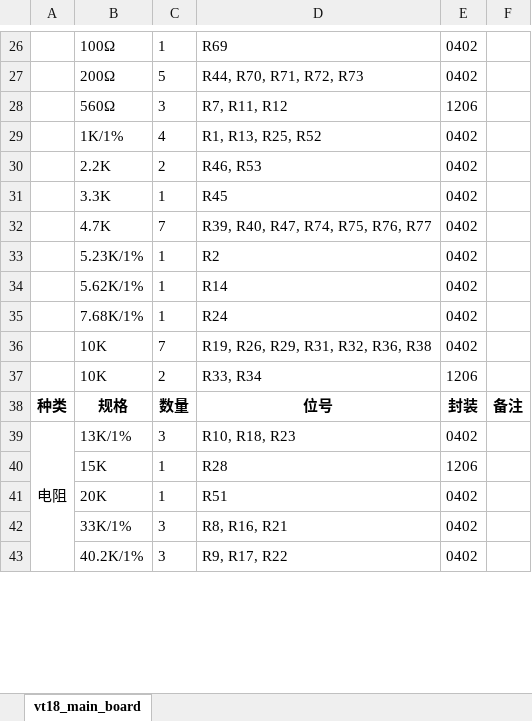
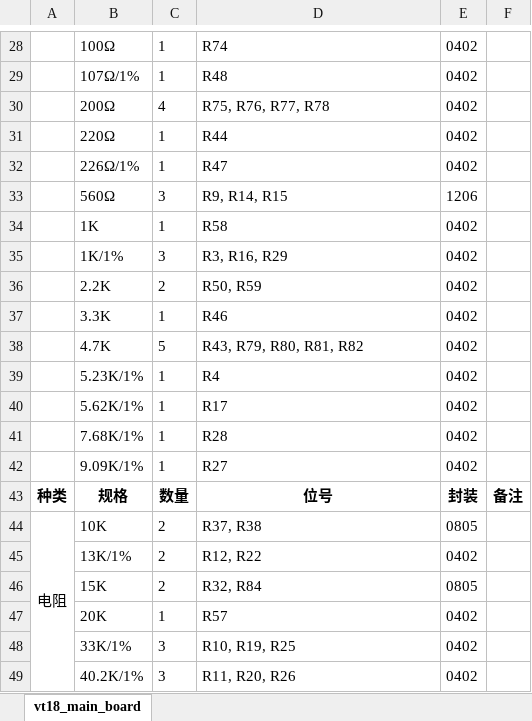
Before and after one commit to fasteryk/vt18_main_board, an Excel workbook: 器件清单.xlsx, sheet vt18_main_board, drawn as a sheet; only a part is shown, gaps mark what is left out; values as stored, in another font and other column widths than the file's, no borders; removed rows and columns are numbered as before the commit, all else as after; the diff covers the shown part only; the diff names each change by its address in the sheet, - before the commit and + after, or states it on an @@ line.

```diff
--- a/器件清单.xlsx (sheet vt18_main_board)
+++ b/器件清单.xlsx (sheet vt18_main_board)
-D28: R69
+D28: R74
+row 29:  | 107Ω/1% | 1 | R48 | 0402
-C30: 5
+C30: 4
-D30: R44, R70, R71, R72, R73
+D30: R75, R76, R77, R78
+row 31:  | 220Ω | 1 | R44 | 0402
+row 32:  | 226Ω/1% | 1 | R47 | 0402
-D33: R7, R11, R12
+D33: R9, R14, R15
+row 34:  | 1K | 1 | R58 | 0402
-C35: 4
+C35: 3
-D35: R1, R13, R25, R52
+D35: R3, R16, R29
-D36: R46, R53
+D36: R50, R59
-D37: R45
+D37: R46
-C38: 7
+C38: 5
-D38: R39, R40, R47, R74, R75, R76, R77
+D38: R43, R79, R80, R81, R82
-D39: R2
+D39: R4
-D40: R14
+D40: R17
-D41: R24
+D41: R28
-row 36:  | 10K | 7 | R19, R26, R29, R31, R32, R36, R38 | 0402
-row 37:  | 10K | 2 | R33, R34 | 1206
+row 42:  | 9.09K/1% | 1 | R27 | 0402
+row 44: 电阻 | 10K | 2 | R37, R38 | 0805
-A45: 电阻
+A45: (empty)
-A39:A45 merged
-C45: 3
+C45: 2
-D45: R10, R18, R23
+D45: R12, R22
-C46: 1
+C46: 2
-D46: R28
+D46: R32, R84
-E46: 1206
+E46: 0805
-D47: R51
+D47: R57
-D48: R8, R16, R21
+D48: R10, R19, R25
-D49: R9, R17, R22
+D49: R11, R20, R26
```
Also changed, not shown: 14 added rows, 13 removed rows, 53 edited cells, cell formats and merged cells elsewhere in this sheet.
